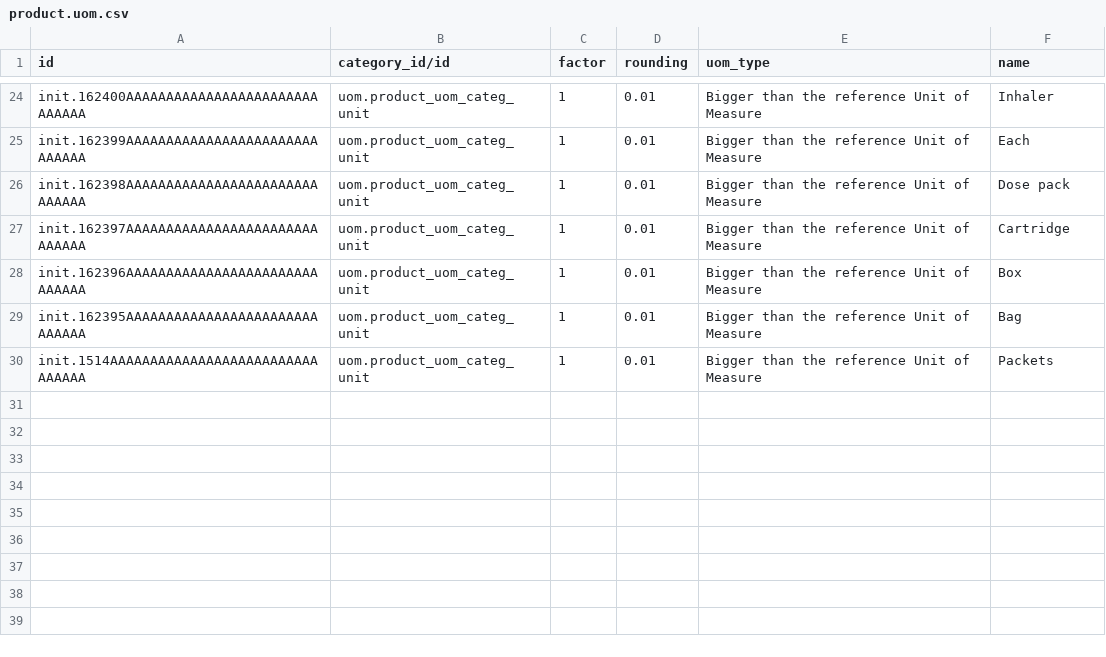
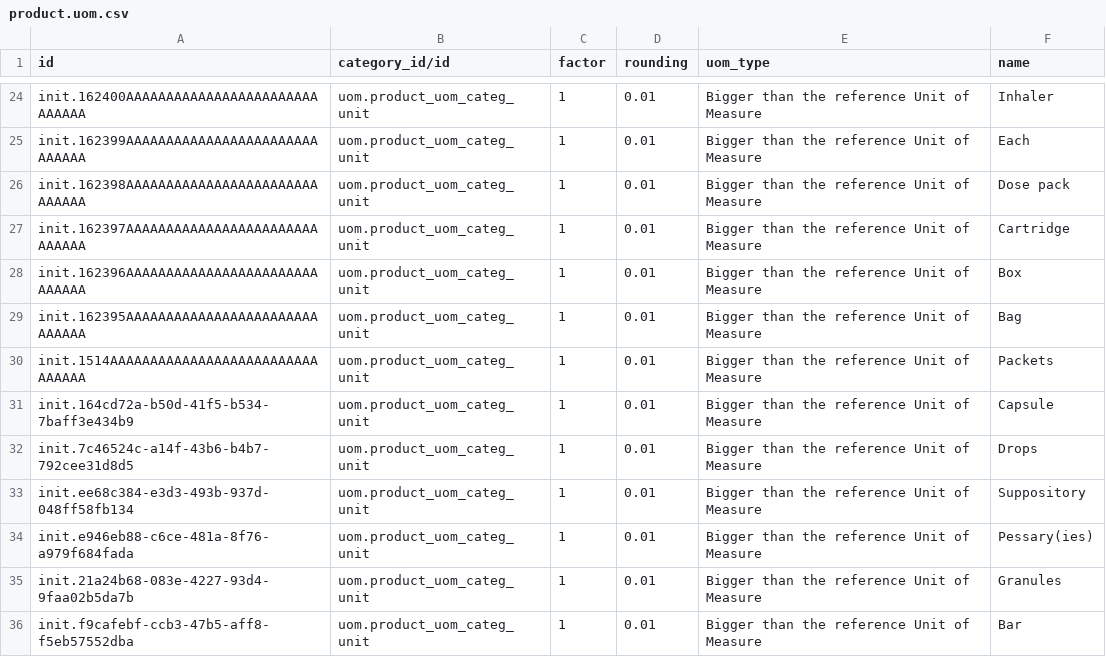
Before and after one commit to mekomsolutions/ozone-haiti, a CSV file: configs/odoo/initializer_config/units_of_measure/product.uom.csv, drawn as a sheet; only a part is shown, gaps mark what is left out; the diff names each change by its address in the sheet, - before the commit and + after, or states it on an @@ line.

Commit message:
Add UOM for odoo sync

```diff
--- a/configs/odoo/initializer_config/units_of_measure/product.uom.csv
+++ b/configs/odoo/initializer_config/units_of_measure/product.uom.csv
+row 31: init.164cd72a-b50d-41f5-b534-7baff3e434b9 | uom.product_uom_categ_unit | 1 | 0.01 | Bigger than the reference Unit of Measure | Capsule
+row 32: init.7c46524c-a14f-43b6-b4b7-792cee31d8d5 | uom.product_uom_categ_unit | 1 | 0.01 | Bigger than the reference Unit of Measure | Drops
+row 33: init.ee68c384-e3d3-493b-937d-048ff58fb134 | uom.product_uom_categ_unit | 1 | 0.01 | Bigger than the reference Unit of Measure | Suppository
+row 34: init.e946eb88-c6ce-481a-8f76-a979f684fada | uom.product_uom_categ_unit | 1 | 0.01 | Bigger than the reference Unit of Measure | Pessary(ies)
+row 35: init.21a24b68-083e-4227-93d4-9faa02b5da7b | uom.product_uom_categ_unit | 1 | 0.01 | Bigger than the reference Unit of Measure | Granules
+row 36: init.f9cafebf-ccb3-47b5-aff8-f5eb57552dba | uom.product_uom_categ_unit | 1 | 0.01 | Bigger than the reference Unit of Measure | Bar
```
Also changed, not shown: configs/openmrs/initializer_config/concepts/commons.csv.
